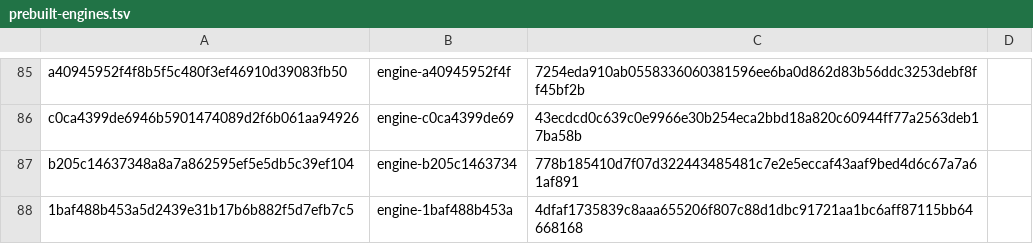
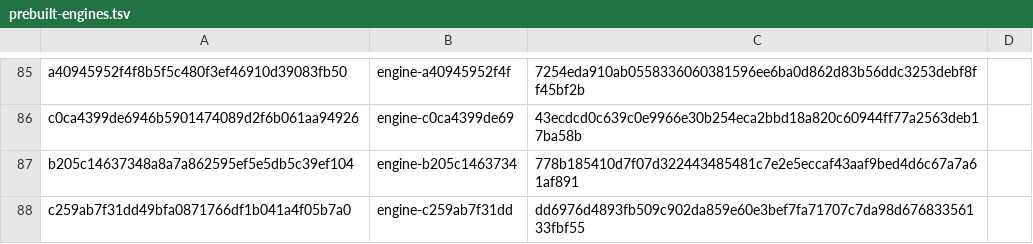
Before and after one commit to Huberacht/ardia, a TSV file: packages/ardiacore/prebuilt-engines.tsv, drawn as a sheet; only a part is shown, gaps mark what is left out; removed rows and columns are numbered as before the commit, all else as after; the diff names each change by its address in the sheet, - before the commit and + after, or states it on an @@ line.

Commit message:
Engine: macOS engine for key c259ab7f31dd (#3942)

```diff
--- a/packages/ardiacore/prebuilt-engines.tsv
+++ b/packages/ardiacore/prebuilt-engines.tsv
-row 88: 1baf488b453a5d2439e31b17b6b882f5d7efb7c5 | engine-1baf488b453a | 4dfaf1735839c8aaa655206f807c88d1dbc91721aa1bc6aff87115bb64668168
+row 88: c259ab7f31dd49bfa0871766df1b041a4f05b7a0 | engine-c259ab7f31dd | dd6976d4893fb509c902da859e60e3bef7fa71707c7da98d67683356133fbf55
```
